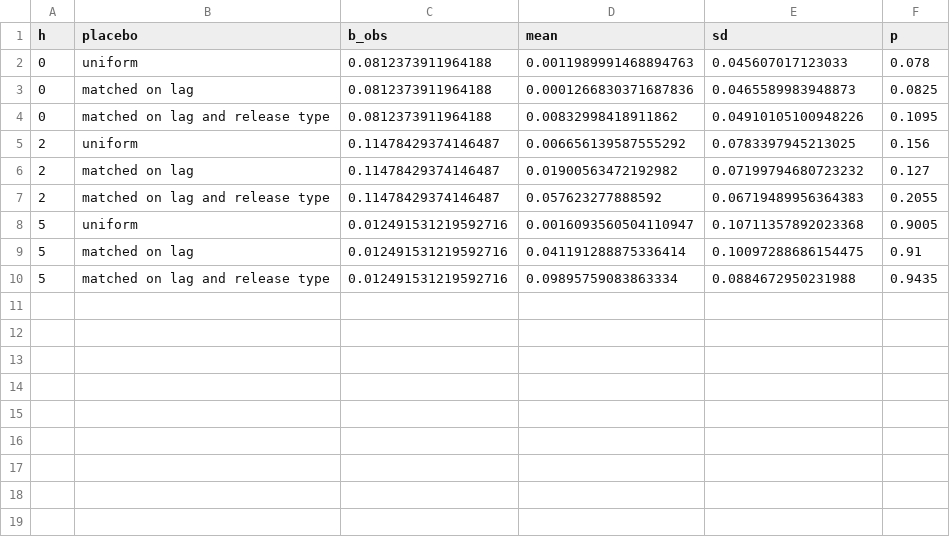
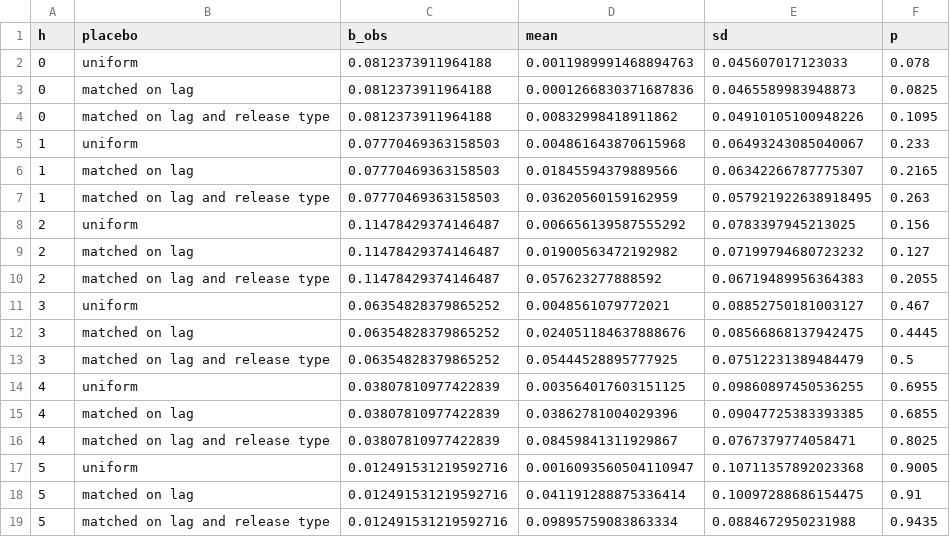
Before and after one commit to aaravraina3/ai-duration-supply, a CSV file: data/processed/placebo_matched.csv, drawn as a sheet.

Commit message:
Upgrade plan Phase A: factual fixes and number tracing
Placebo at every horizon to h=5, persistence, timing, model-dependence and
issuance blocks in headline.json, supply_share.csv, verify_numbers.py (185
numbers in the paper and README, 0 untraced), Lou-Yan-Zhang wording, the
fitted-curve rule and the filing-date result in the paper. Log in
research/11_UPGRADE_LOG.md.

```diff
--- a/data/processed/placebo_matched.csv
+++ b/data/processed/placebo_matched.csv
@@ -4,2 +4,5 @@ h,placebo,b_obs,mean,sd,p
 0,matched on lag and release type,0.0812373911964188,0.00832998418911862,0.04910105100948226,0.1095
+1,uniform,0.07770469363158503,0.004861643870615968,0.06493243085040067,0.233
+1,matched on lag,0.07770469363158503,0.01845594379889566,0.06342266787775307,0.2165
+1,matched on lag and release type,0.07770469363158503,0.03620560159162959,0.057921922638918495,0.263
 2,uniform,0.11478429374146487,0.006656139587555292,0.0783397945213025,0.156
@@ -7,2 +10,8 @@ h,placebo,b_obs,mean,sd,p
 2,matched on lag and release type,0.11478429374146487,0.057623277888592,0.06719489956364383,0.2055
+3,uniform,0.06354828379865252,0.0048561079772021,0.08852750181003127,0.467
+3,matched on lag,0.06354828379865252,0.024051184637888676,0.08566868137942475,0.4445
+3,matched on lag and release type,0.06354828379865252,0.05444528895777925,0.07512231389484479,0.5
+4,uniform,0.03807810977422839,0.003564017603151125,0.09860897450536255,0.6955
+4,matched on lag,0.03807810977422839,0.03862781004029396,0.09047725383393385,0.6855
+4,matched on lag and release type,0.03807810977422839,0.08459841311929867,0.0767379774058471,0.8025
 5,uniform,0.012491531219592716,0.0016093560504110947,0.10711357892023368,0.9005
```
Also changed, not shown: 12 other files.
